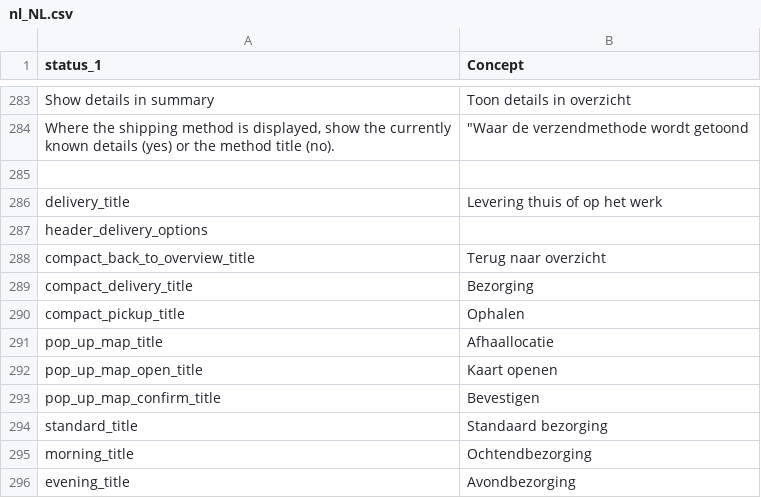
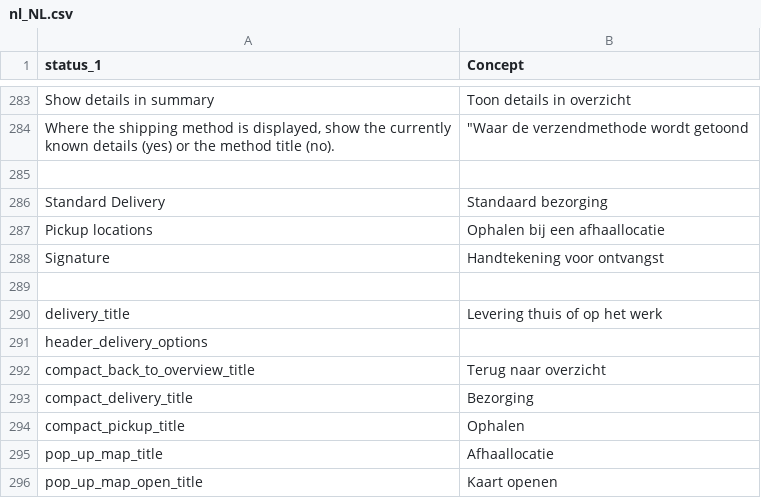
Before and after one commit to myparcelnl/magento, a CSV file: i18n/nl_NL.csv, drawn as a sheet; only a part is shown, gaps mark what is left out; the shorter side is filled out with more unchanged rows; the diff names each change by its address in the sheet, - before the commit and + after, or states it on an @@ line.

```diff
--- a/i18n/nl_NL.csv
+++ b/i18n/nl_NL.csv
+row 286: Standard Delivery | Standaard bezorging
+row 287: Pickup locations | Ophalen bij een afhaallocatie
+row 288: Signature | Handtekening voor ontvangst
+row 289: (empty)
```
Also changed, not shown: 1 other file.
